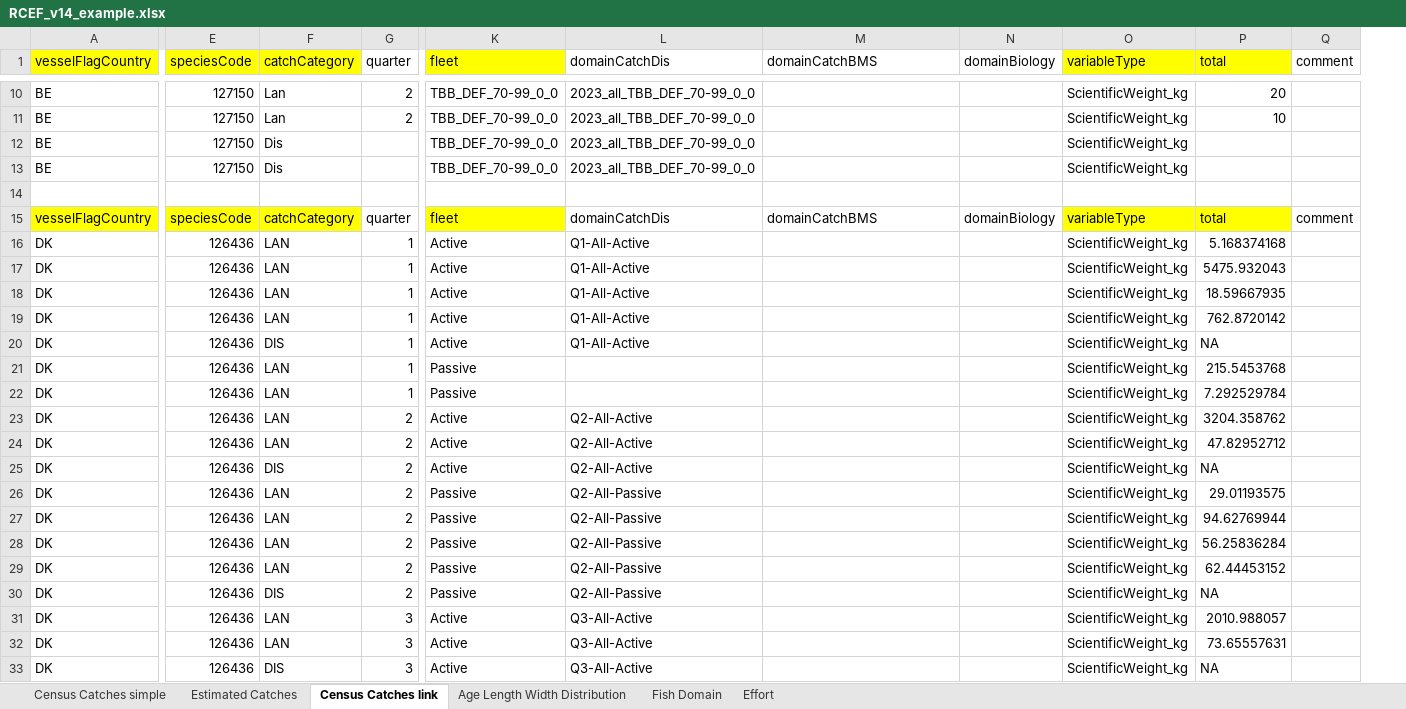
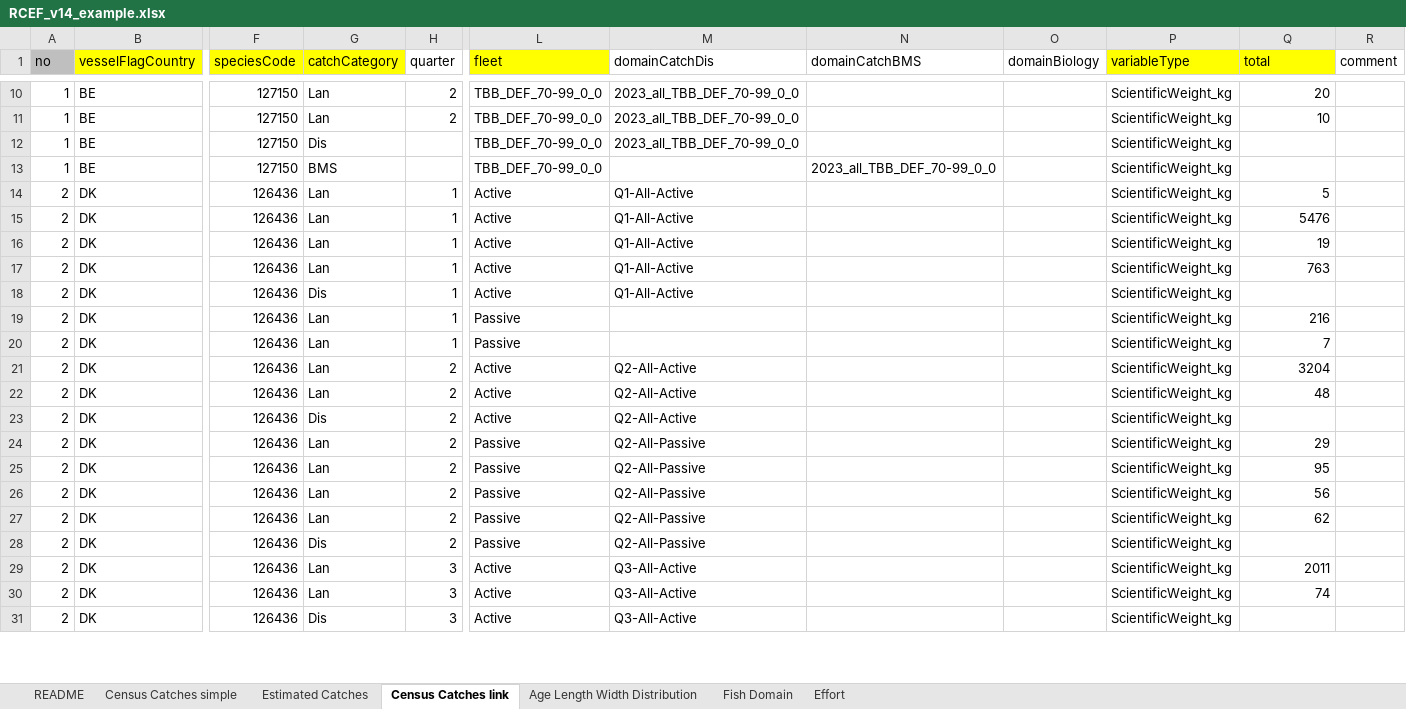
Before and after one commit to ices-tools-dev/RDBESstockCoord, an Excel workbook: WGRDBESstockCoord/format/RCEF_v14_example.xlsx, sheet Census Catches link, drawn as a sheet; only a part is shown, gaps mark what is left out; values as stored, in another font and other column widths than the file's, no borders; table styles not drawn; removed rows and columns are numbered as before the commit, all else as after; rows hold the shown columns only; the diff covers the shown part only; the diff names each change by its address in the sheet, - before the commit and + after, or states it on an @@ line.

```diff
--- a/WGRDBESstockCoord/format/RCEF_v14_example.xlsx (sheet Census Catches link)
+++ b/WGRDBESstockCoord/format/RCEF_v14_example.xlsx (sheet Census Catches link)
+sheet tab: README
+column A (no), rows 10-31: 1 | 1 | 1 | 1 | 2 | 2 | 2 | 2 | 2 | 2 | 2 | 2 | 2 | 2 | 2 | 2 | 2 | 2 | 2 | 2 | 2 | 2
-G13 (catchCategory): Dis
+G13 (catchCategory): BMS
-M13 (domainCatchDis): 2023_all_TBB_DEF_70-99_0_0
+M13 (domainCatchDis): (empty)
-N13 (domainCatchBMS): (empty)
+N13 (domainCatchBMS): 2023_all_TBB_DEF_70-99_0_0
-row 14: (empty)
-row 15: vesselFlagCountry | speciesCode | catchCategory | quarter | fleet | domainCatchDis | domainCatchBMS | domainBiology | variableType | total | comment
-G14:G17 (catchCategory): LAN
+G14:G17 (catchCategory): Lan
-Q14 (total): 5.168374168
+Q14 (total): 5
-Q15 (total): 5475.932043
+Q15 (total): 5476
-Q16 (total): 18.59667935
+Q16 (total): 19
-Q17 (total): 762.8720142
+Q17 (total): 763
-G18 (catchCategory): DIS
+G18 (catchCategory): Dis
-Q18 (total): NA
+Q18 (total): (empty)
-G19:G22 (catchCategory): LAN
+G19:G22 (catchCategory): Lan
-Q19 (total): 215.5453768
+Q19 (total): 216
-Q20 (total): 7.292529784
+Q20 (total): 7
-Q21 (total): 3204.358762
+Q21 (total): 3204
-Q22 (total): 47.82952712
+Q22 (total): 48
-G23 (catchCategory): DIS
+G23 (catchCategory): Dis
-Q23 (total): NA
+Q23 (total): (empty)
-G24:G27 (catchCategory): LAN
+G24:G27 (catchCategory): Lan
-Q24 (total): 29.01193575
+Q24 (total): 29
-Q25 (total): 94.62769944
+Q25 (total): 95
-Q26 (total): 56.25836284
+Q26 (total): 56
-Q27 (total): 62.44453152
+Q27 (total): 62
-G28 (catchCategory): DIS
+G28 (catchCategory): Dis
-Q28 (total): NA
+Q28 (total): (empty)
-G29:G30 (catchCategory): LAN
+G29:G30 (catchCategory): Lan
-Q29 (total): 2010.988057
+Q29 (total): 2011
-Q30 (total): 73.65557631
+Q30 (total): 74
-G31 (catchCategory): DIS
+G31 (catchCategory): Dis
-Q31 (total): NA
+Q31 (total): (empty)
```
Also changed, not shown: 3 removed rows and 22 edited cells elsewhere in this sheet, sheet Age Length Width Distribution, sheet Estimated Catches, sheet Census Catches simple, sheet Fish Domain, sheet Effort.
